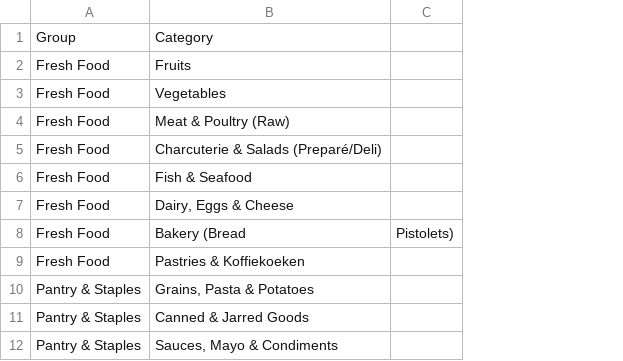
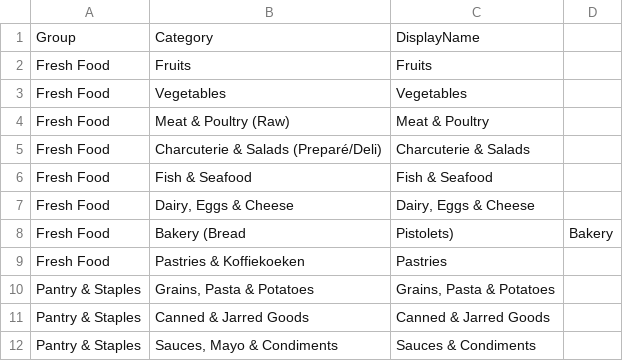
Before and after one commit to bastien98/milo-backend, a CSV file: categories.csv, drawn as a sheet; only a part is shown; removed rows and columns are numbered as before the commit, all else as after; the diff names each change by its address in the sheet, - before the commit and + after, or states it on an @@ line.

```diff
--- a/categories.csv
+++ b/categories.csv
-column C, row 8: Pistolets)
+column C, rows 1-12: DisplayName | Fruits | Vegetables | Meat & Poultry | Charcuterie & Salads | Fish & Seafood | Dairy, Eggs & Cheese | Pistolets) | Pastries | Grains, Pasta & Potatoes | Canned & Jarred Goods | Sauces & Condiments
+column D, row 8: Bakery
```
Also changed, not shown: 3 other files.
